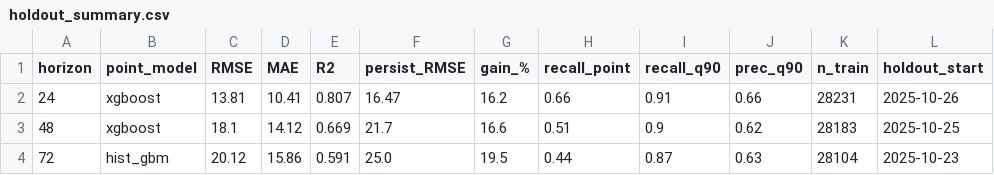
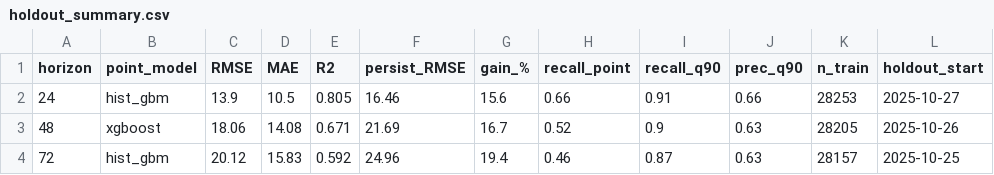
Before and after one commit to mabdulsaboor728/aqi-predictor, a CSV file: reports/holdout_summary.csv, drawn as a sheet.

```diff
--- a/reports/holdout_summary.csv
+++ b/reports/holdout_summary.csv
@@ -1,4 +1,4 @@
 horizon,point_model,RMSE,MAE,R2,persist_RMSE,gain_%,recall_point,recall_q90,prec_q90,n_train,holdout_start
-24,xgboost,13.81,10.41,0.807,16.47,16.2,0.66,0.91,0.66,28231,2025-10-26
-48,xgboost,18.1,14.12,0.669,21.7,16.6,0.51,0.9,0.62,28183,2025-10-25
-72,hist_gbm,20.12,15.86,0.591,25.0,19.5,0.44,0.87,0.63,28104,2025-10-23
+24,hist_gbm,13.9,10.5,0.805,16.46,15.6,0.66,0.91,0.66,28253,2025-10-27
+48,xgboost,18.06,14.08,0.671,21.69,16.7,0.52,0.9,0.63,28205,2025-10-26
+72,hist_gbm,20.12,15.83,0.592,24.96,19.4,0.46,0.87,0.63,28157,2025-10-25
```
Also changed, not shown: reports/model_comparison.csv, 1 other file.
